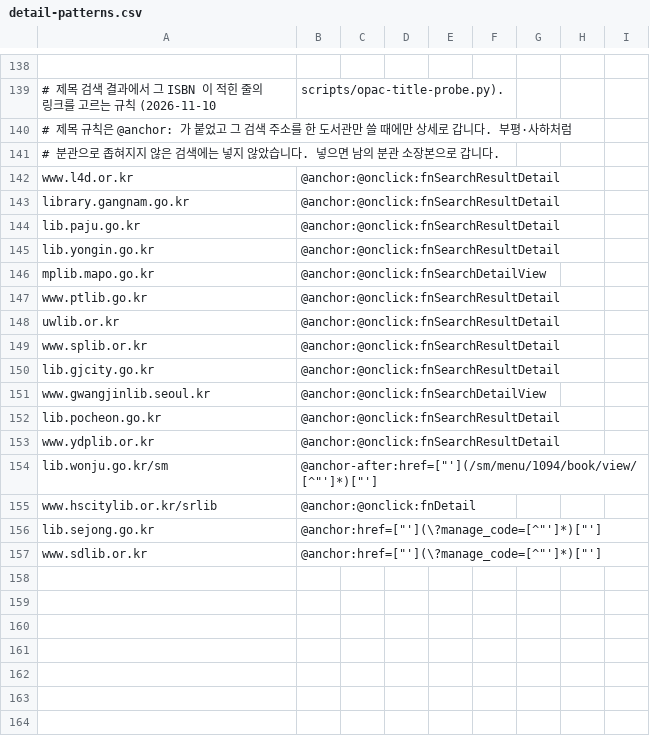
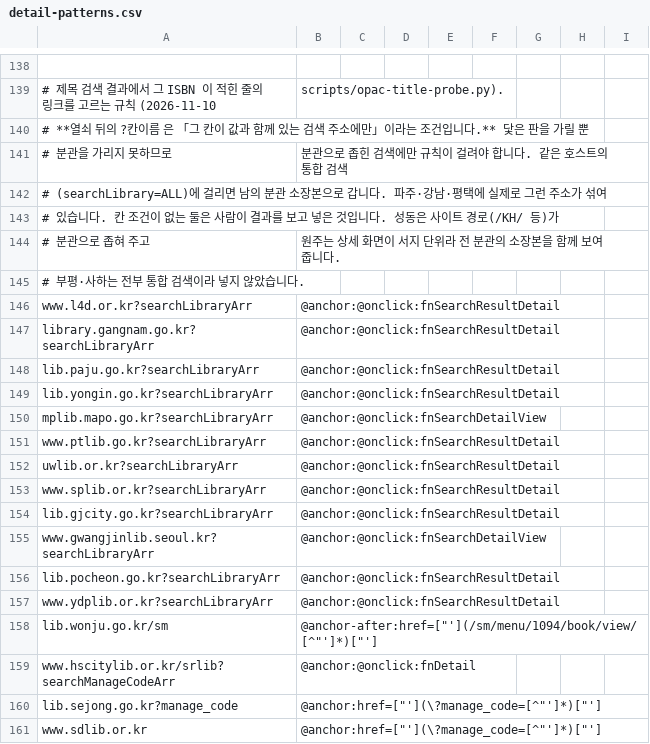
Before and after one commit to LeeeeeJY/where-is-my-book, a CSV file: backend/src/main/resources/opac/detail-patterns.csv, drawn as a sheet; only a part is shown, gaps mark what is left out; addresses are those after the commit; the diff names each change by its address in the sheet, - before the commit and + after, or states it on an @@ line.

```diff
--- a/backend/src/main/resources/opac/detail-patterns.csv
+++ b/backend/src/main/resources/opac/detail-patterns.csv
-A140: # 제목 규칙은 @anchor: 가 붙었고 그 검색 주소를 한 도서관만 쓸 때에만 상세로 갑니다. 부평·사하처럼
+A140: # **열쇠 뒤의 ?칸이름 은 「그 칸이 값과 함께 있는 검색 주소에만」이라는 조건입니다.** 닻은 판을 가릴 뿐
+row 141: # 분관을 가리지 못하므로 | 분관으로 좁힌 검색에만 규칙이 걸려야 합니다. 같은 호스트의 통합 검색
-A142: # 분관으로 좁혀지지 않은 검색에는 넣지 않았습니다. 넣으면 남의 분관 소장본으로 갑니다.
+A142: # (searchLibrary=ALL)에 걸리면 남의 분관 소장본으로 갑니다. 파주·강남·평택에 실제로 그런 주소가 섞여
+row 143: # 있습니다. 칸 조건이 없는 둘은 사람이 결과를 보고 넣은 것입니다. 성동은 사이트 경로(/KH/ 등)가
+row 144: # 분관으로 좁혀 주고 | 원주는 상세 화면이 서지 단위라 전 분관의 소장본을 함께 보여 줍니다.
+row 145: # 부평·사하는 전부 통합 검색이라 넣지 않았습니다.
-A146: www.l4d.or.kr
+A146: www.l4d.or.kr?searchLibraryArr
-A147: library.gangnam.go.kr
+A147: library.gangnam.go.kr?searchLibraryArr
-A148: lib.paju.go.kr
+A148: lib.paju.go.kr?searchLibraryArr
-A149: lib.yongin.go.kr
+A149: lib.yongin.go.kr?searchLibraryArr
-A150: mplib.mapo.go.kr
+A150: mplib.mapo.go.kr?searchLibraryArr
-A151: www.ptlib.go.kr
+A151: www.ptlib.go.kr?searchLibraryArr
-A152: uwlib.or.kr
+A152: uwlib.or.kr?searchLibraryArr
-A153: www.splib.or.kr
+A153: www.splib.or.kr?searchLibraryArr
-A154: lib.gjcity.go.kr
+A154: lib.gjcity.go.kr?searchLibraryArr
-A155: www.gwangjinlib.seoul.kr
+A155: www.gwangjinlib.seoul.kr?searchLibraryArr
-A156: lib.pocheon.go.kr
+A156: lib.pocheon.go.kr?searchLibraryArr
-A157: www.ydplib.or.kr
+A157: www.ydplib.or.kr?searchLibraryArr
-A159: www.hscitylib.or.kr/srlib
+A159: www.hscitylib.or.kr/srlib?searchManageCodeArr
-A160: lib.sejong.go.kr
+A160: lib.sejong.go.kr?manage_code
```
Also changed, not shown: 10 other files.
